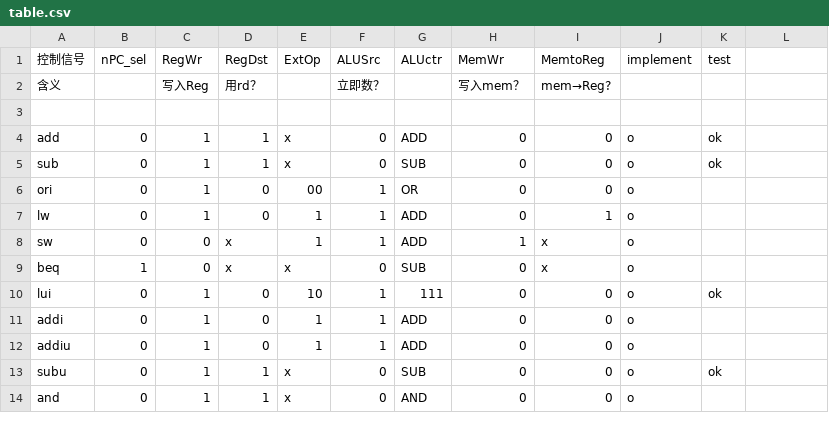
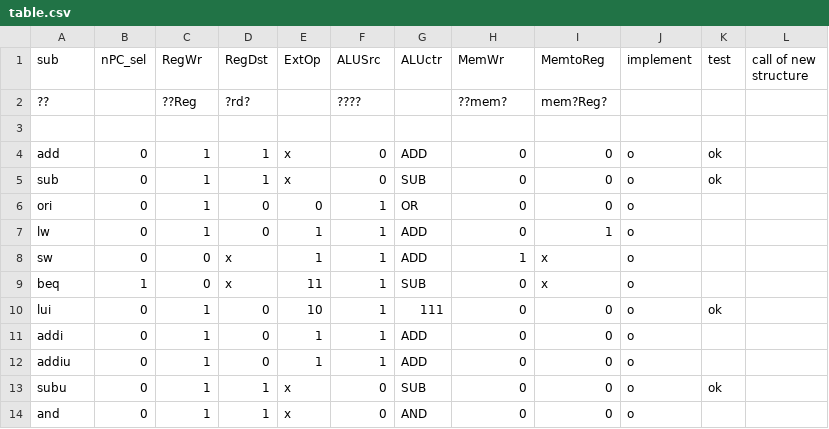
Before and after one commit to bit-logic-computer-design-2019/simple-cpu, a CSV file: docs/table.csv, drawn as a sheet; only a part is shown; the diff covers the shown part only.

```diff
--- a/docs/table.csv
+++ b/docs/table.csv
@@ -1,2 +1,2 @@
-控制信号,nPC_sel,RegWr,RegDst,ExtOp,ALUSrc,ALUctr,MemWr,MemtoReg,implement,test
-含义,,写入Reg,用rd？,,立即数？,,写入mem？,mem→Reg?,,
+sub,nPC_sel,RegWr,RegDst,ExtOp,ALUSrc,ALUctr,MemWr,MemtoReg,implement,test,call of new structure
+??,,??Reg,?rd?,,????,,??mem?,mem?Reg?,,,
@@ -6 +6 @@ sub,0,1,1,x,0,SUB,0,0,o,ok
-ori,0,1,0,00,1,OR,0,0,o,
+ori,0,1,0,0,1,OR,0,0,o,,
@@ -9 +9 @@ sw,0,0,x,1,1,ADD,1,x,o,
-beq,1,0,x,x,0,SUB,0,x,o,
+beq,1,0,x,11,1,SUB,0,x,o,,
```
Also changed, not shown: 20 added rows and 10 edited cells elsewhere in this file, 8 other files.
